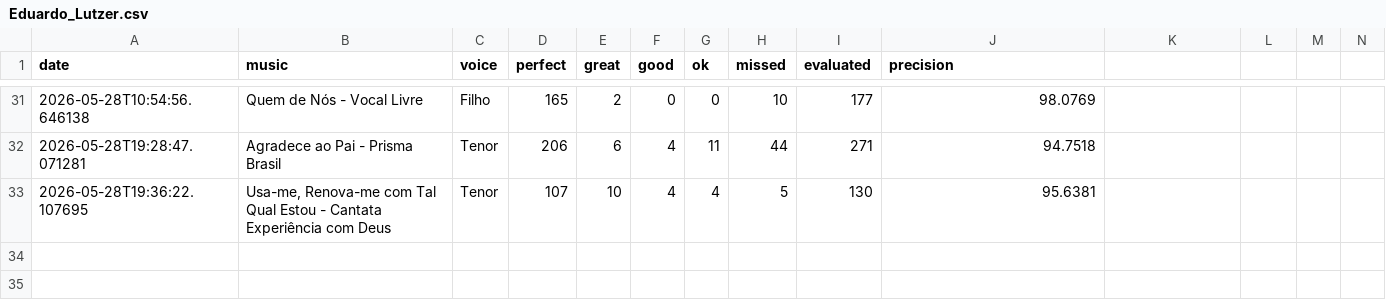
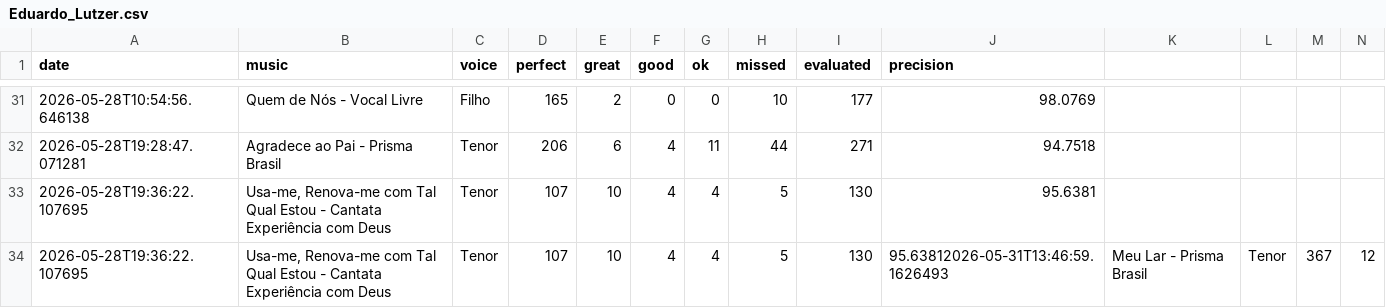
Before and after one commit to seblutzer/alianca_vocal_musics_files, a CSV file: karaoke-history/Eduardo_Lutzer.csv, drawn as a sheet; only a part is shown, gaps mark what is left out; rows hold the shown columns only; the diff names each change by its address in the sheet, - before the commit and + after, or states it on an @@ line.

Commit message:
Sync karaoke history (merge lines): Eduardo_Lutzer.csv

```diff
--- a/karaoke-history/Eduardo_Lutzer.csv
+++ b/karaoke-history/Eduardo_Lutzer.csv
+row 34: 2026-05-28T19:36:22.107695 | Usa-me, Renova-me com Tal Qual Estou - Cantata Experiência com Deus | Tenor | 107 | 10 | 4 | 4 | 5 | 130 | 95.63812026-05-31T13:46:59.1626493 | Meu Lar - Prisma Brasil | Tenor | 367 | 12
```
